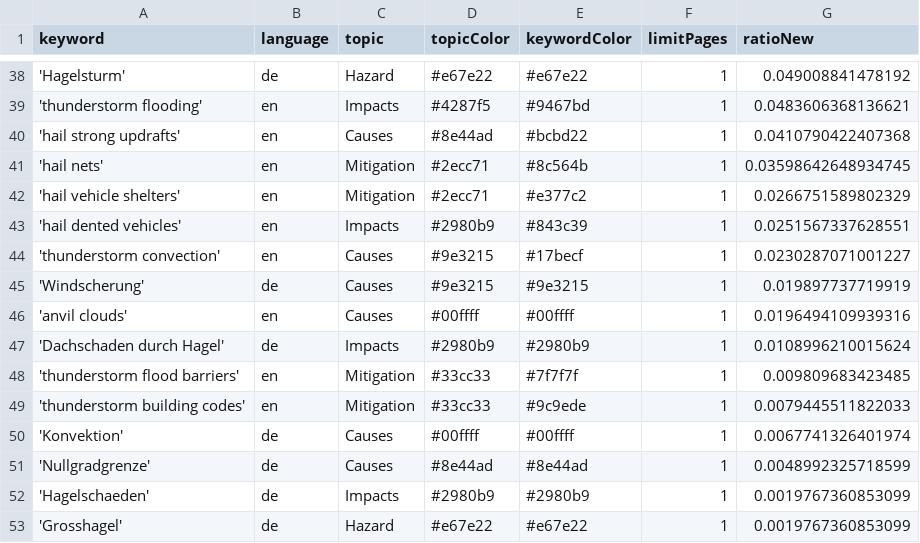
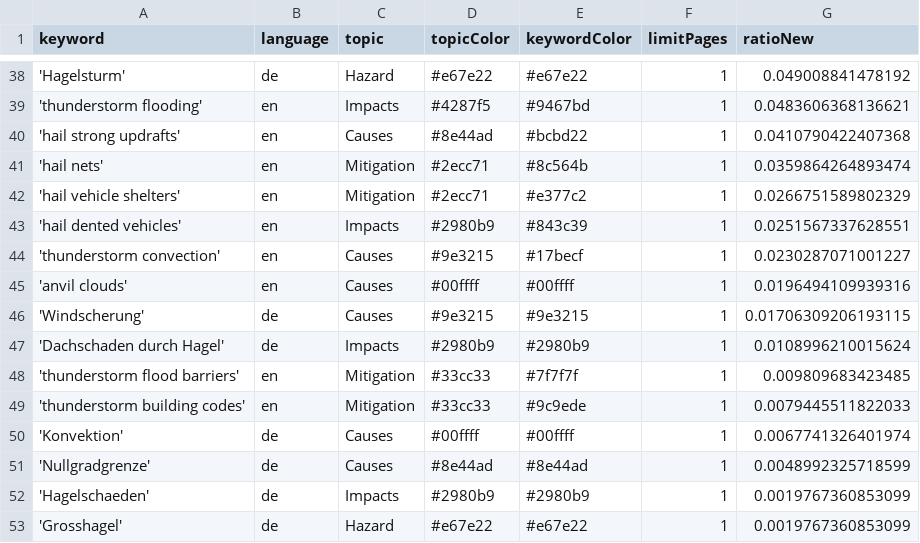
Before and after one commit to TinoH91news/ThunderstormIsComing, a CSV file: keywords.csv, drawn as a sheet; only a part is shown, gaps mark what is left out.

Commit message:
Commit from GitHub Actions (harvest:0.0)

```diff
--- a/keywords.csv
+++ b/keywords.csv
@@ -40,3 +40,3 @@ keyword,language,topic,topicColor,keywordColor,limitPages,ratioNew
 'hail strong updrafts',en,Causes,#8e44ad,#bcbd22,1,0.0410790422407368
-'hail nets',en,Mitigation,#2ecc71,#8c564b,1,0.03598642648934745
+'hail nets',en,Mitigation,#2ecc71,#8c564b,1,0.0359864264893474
 'hail vehicle shelters',en,Mitigation,#2ecc71,#e377c2,1,0.0266751589802329
@@ -44,4 +44,4 @@ keyword,language,topic,topicColor,keywordColor,limitPages,ratioNew
 'thunderstorm convection',en,Causes,#9e3215,#17becf,1,0.0230287071001227
-'Windscherung',de,Causes,#9e3215,#9e3215,1,0.019897737719919
 'anvil clouds',en,Causes,#00ffff,#00ffff,1,0.0196494109939316
+'Windscherung',de,Causes,#9e3215,#9e3215,1,0.01706309206193115
 'Dachschaden durch Hagel',de,Impacts,#2980b9,#2980b9,1,0.0108996210015624
```
